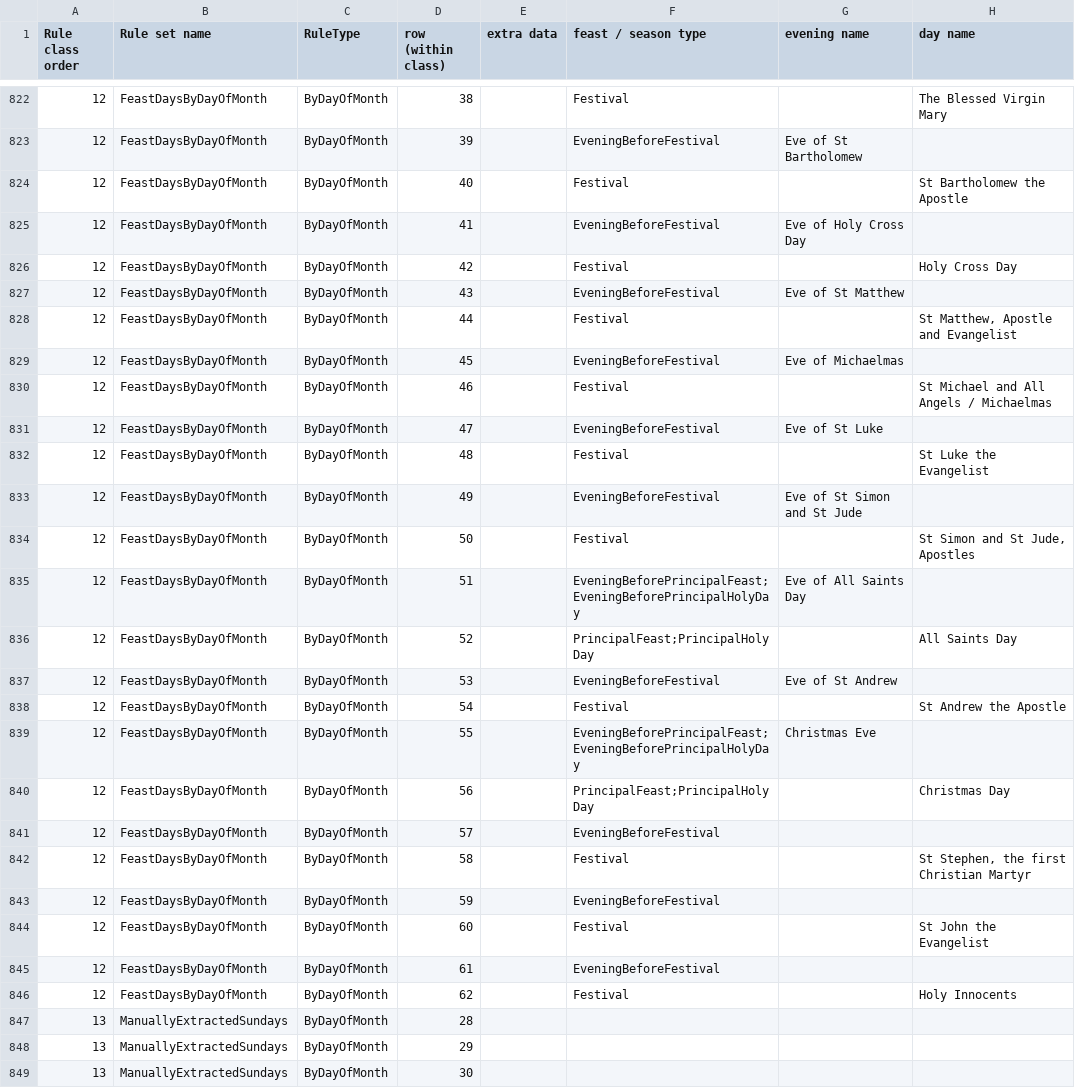
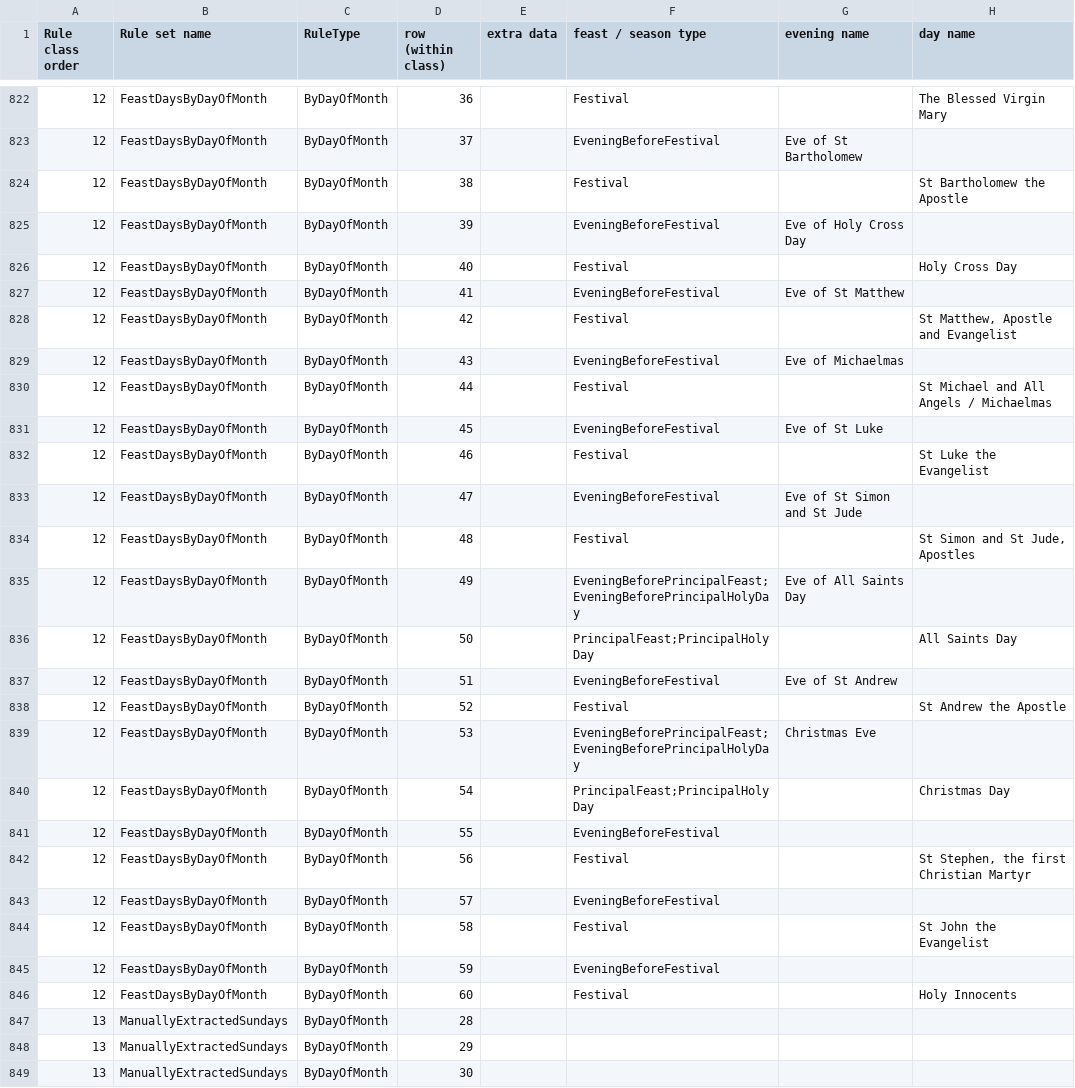
Before and after one commit to isabel-anastasiadis/lectionary, a CSV file: ReadingsBuilder/ReadingsBuilder/Data/Rules/All Rules.csv, drawn as a sheet; only a part is shown, gaps mark what is left out; the diff covers the shown part only; the diff names each change by its address in the sheet, - before the commit and + after, or states it on an @@ line.

```diff
--- a/ReadingsBuilder/ReadingsBuilder/Data/Rules/All Rules.csv
+++ b/ReadingsBuilder/ReadingsBuilder/Data/Rules/All Rules.csv
-D822 (row (within class)): 38
+D822 (row (within class)): 36
-D823 (row (within class)): 39
+D823 (row (within class)): 37
-D824 (row (within class)): 40
+D824 (row (within class)): 38
-D825 (row (within class)): 41
+D825 (row (within class)): 39
-D826 (row (within class)): 42
+D826 (row (within class)): 40
-D827 (row (within class)): 43
+D827 (row (within class)): 41
-D828 (row (within class)): 44
+D828 (row (within class)): 42
-D829 (row (within class)): 45
+D829 (row (within class)): 43
-D830 (row (within class)): 46
+D830 (row (within class)): 44
-D831 (row (within class)): 47
+D831 (row (within class)): 45
-D832 (row (within class)): 48
+D832 (row (within class)): 46
-D833 (row (within class)): 49
+D833 (row (within class)): 47
-D834 (row (within class)): 50
+D834 (row (within class)): 48
-D835 (row (within class)): 51
+D835 (row (within class)): 49
-D836 (row (within class)): 52
+D836 (row (within class)): 50
-D837 (row (within class)): 53
+D837 (row (within class)): 51
-D838 (row (within class)): 54
+D838 (row (within class)): 52
-D839 (row (within class)): 55
+D839 (row (within class)): 53
-D840 (row (within class)): 56
+D840 (row (within class)): 54
-D841 (row (within class)): 57
+D841 (row (within class)): 55
-D842 (row (within class)): 58
+D842 (row (within class)): 56
-D843 (row (within class)): 59
+D843 (row (within class)): 57
-D844 (row (within class)): 60
+D844 (row (within class)): 58
-D845 (row (within class)): 61
+D845 (row (within class)): 59
-D846 (row (within class)): 62
+D846 (row (within class)): 60
```
Also changed, not shown: 2 added rows, 2 removed rows and 25 edited cells elsewhere in this file.
